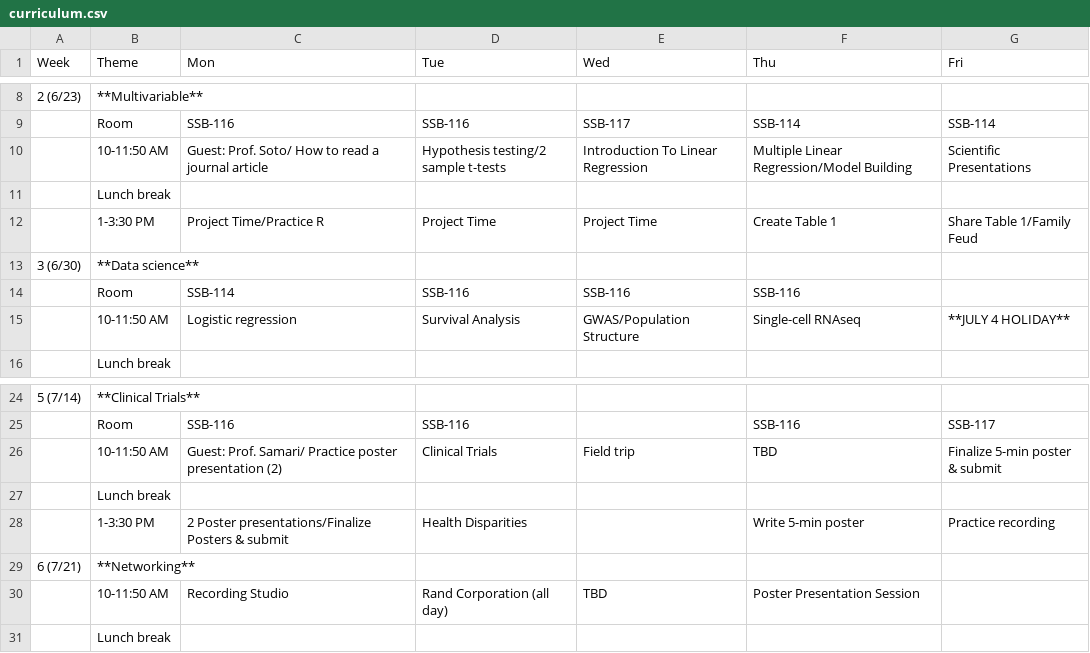
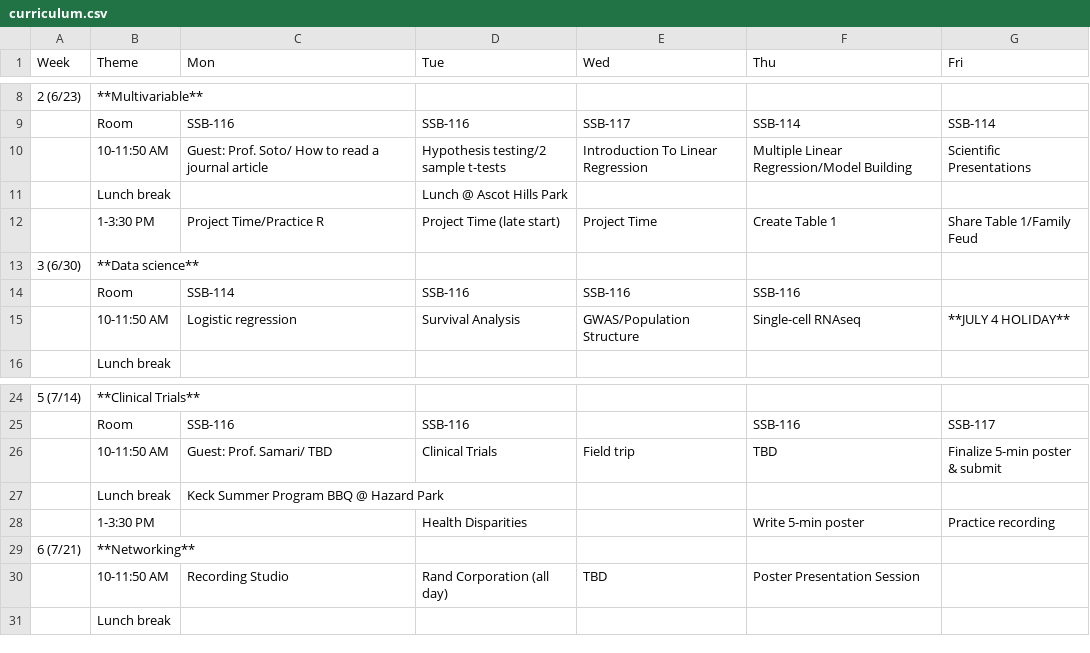
Before and after one commit to USCbiostats/LAsBEST, a CSV file: curriculum.csv, drawn as a sheet; only a part is shown, gaps mark what is left out.

Commit message:
update curriculum

```diff
--- a/curriculum.csv
+++ b/curriculum.csv
@@ -10,4 +10,4 @@
 ,10-11:50 AM,Guest: Prof. Soto/ How to read a journal article,Hypothesis testing/2 sample t-tests,Introduction To Linear Regression,Multiple Linear Regression/Model Building,Scientific Presentations
-,Lunch break,,,,,
-,1-3:30 PM,Project Time/Practice R,Project Time,Project Time,Create Table 1,Share Table 1/Family Feud
+,Lunch break,,Lunch @ Ascot Hills Park,,,
+,1-3:30 PM,Project Time/Practice R,Project Time (late start),Project Time,Create Table 1,Share Table 1/Family Feud
 3 (6/30),**Data science**,,,,,
@@ -25,5 +25,5 @@
 ,Room,SSB-116,SSB-116,,SSB-116,SSB-117
-,10-11:50 AM,Guest: Prof. Samari/ Practice poster presentation (2),Clinical Trials,Field trip,TBD,Finalize 5-min poster & submit
-,Lunch break,,,,,
-,1-3:30 PM,2 Poster presentations/Finalize Posters & submit,Health Disparities,,Write 5-min poster,Practice recording
+,10-11:50 AM,Guest: Prof. Samari/ TBD,Clinical Trials,Field trip,TBD,Finalize 5-min poster & submit
+,Lunch break,Keck Summer Program BBQ @ Hazard Park,,,,
+,1-3:30 PM,,Health Disparities,,Write 5-min poster,Practice recording
 6 (7/21),**Networking**,,,,,
```
